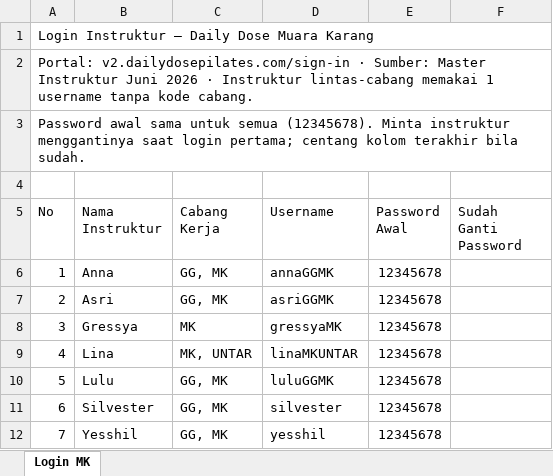
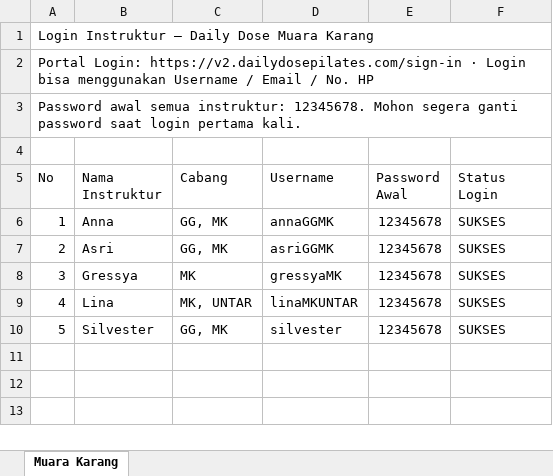
Before and after one commit to lrmcorp/littlerollers, an Excel workbook: docs/Login-Instruktur-MK.xlsx, sheet Muara Karang, drawn as a sheet; values as stored, in another font and other column widths than the file's, no cell formats; removed rows and columns are numbered as before the commit, all else as after; the diff names each change by its address in the sheet, - before the commit and + after, or states it on an @@ line.

```diff
--- a/docs/Login-Instruktur-MK.xlsx (sheet Muara Karang)
+++ b/docs/Login-Instruktur-MK.xlsx (sheet Muara Karang)
-sheet tab: Login MK
+sheet tab: Muara Karang
@@ column A (No) renumbered between rows 2 and 10 @@
-C5: Cabang Kerja
+C5: Cabang
-F5: Sudah Ganti Password
+F5: Status Login
-F6:F9 (Status Login): (empty)
+F6:F9 (Status Login): SUKSES
-row 10: 5 | Lulu | GG, MK | luluGGMK | 12345678
-F10 (Status Login): (empty)
+F10 (Status Login): SUKSES
-row 12: 7 | Yesshil | GG, MK | yesshil | 12345678
```
Also changed, not shown: cell formats, docs/Login-Instruktur-GG.xlsx, docs/Login-Instruktur-PIK.xlsx, 10 other files.
